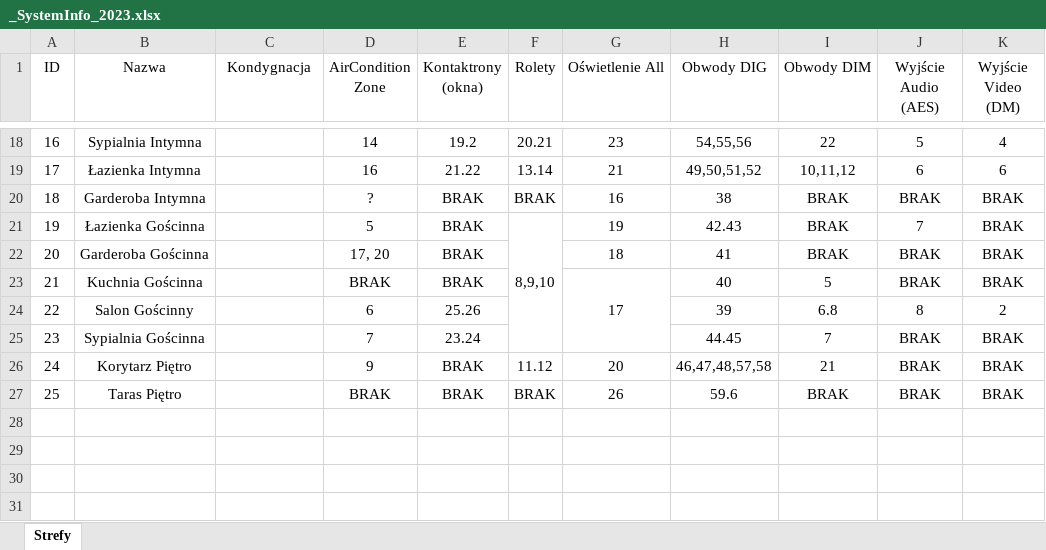
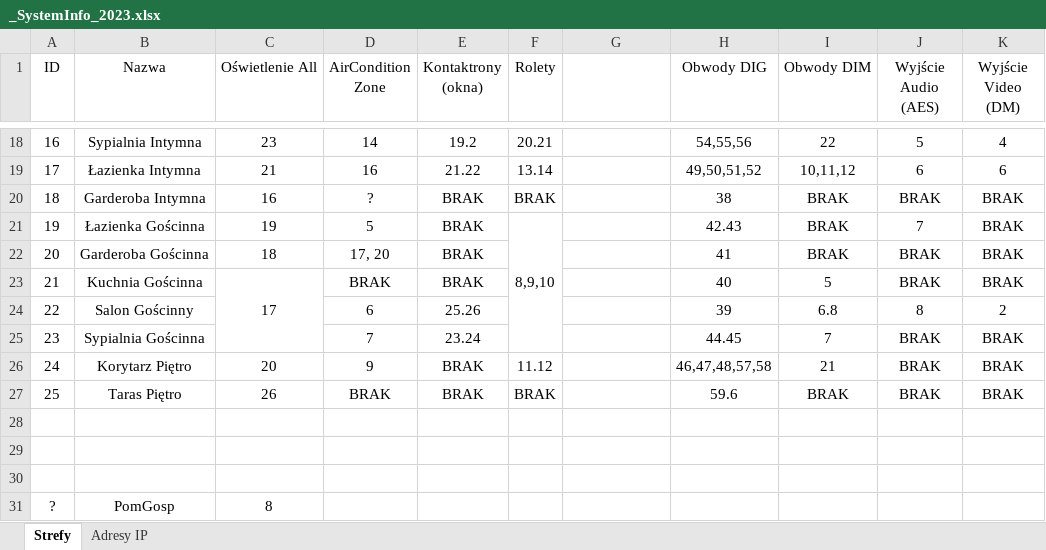
Before and after one commit to RBSystems/Crestron-10, an Excel workbook: Biskupice/dok/_SystemInfo_2023.xlsx, sheet Strefy, drawn as a sheet; only a part is shown, gaps mark what is left out; values as stored, in another font and other column widths than the file's, no borders; removed rows and columns are numbered as before the commit, all else as after; the diff covers the shown part only; the diff names each change by its address in the sheet, - before the commit and + after, or states it on an @@ line.

```diff
--- a/Biskupice/dok/_SystemInfo_2023.xlsx (sheet Strefy)
+++ b/Biskupice/dok/_SystemInfo_2023.xlsx (sheet Strefy)
+sheet tab: Adresy IP
-C1: Kondygnacja
+C1: Oświetlenie All
-G1: Oświetlenie All
+G1: (empty)
-C18 (Oświetlenie All): (empty)
+C18 (Oświetlenie All): 23
-G18: 23
+G18: (empty)
-C19 (Oświetlenie All): (empty)
+C19 (Oświetlenie All): 21
-G19: 21
+G19: (empty)
-C20 (Oświetlenie All): (empty)
+C20 (Oświetlenie All): 16
-G20: 16
+G20: (empty)
-C21 (Oświetlenie All): (empty)
+C21 (Oświetlenie All): 19
-G21: 19
+G21: (empty)
-C22 (Oświetlenie All): (empty)
+C22 (Oświetlenie All): 18
-G22: 18
+G22: (empty)
-C23 (Oświetlenie All): (empty)
+C23 (Oświetlenie All): 17
+C23:C25 merged
-G23: 17
+G23: (empty)
-G23:G25 merged
-C26 (Oświetlenie All): (empty)
+C26 (Oświetlenie All): 20
-G26: 20
+G26: (empty)
-C27 (Oświetlenie All): (empty)
+C27 (Oświetlenie All): 26
-G27: 26
+G27: (empty)
+row 28: (empty)
+row 29: (empty)
+row 30: (empty)
+row 31: ? | PomGosp | 8
```
Also changed, not shown: 29 edited cells and merged cells elsewhere in this sheet, Biskupice/dok/CI-KNX/CI-KNX_1.xlsx, Biskupice/dok/CI-KNX/CI-KNX_2.xlsx, 11 other files.
